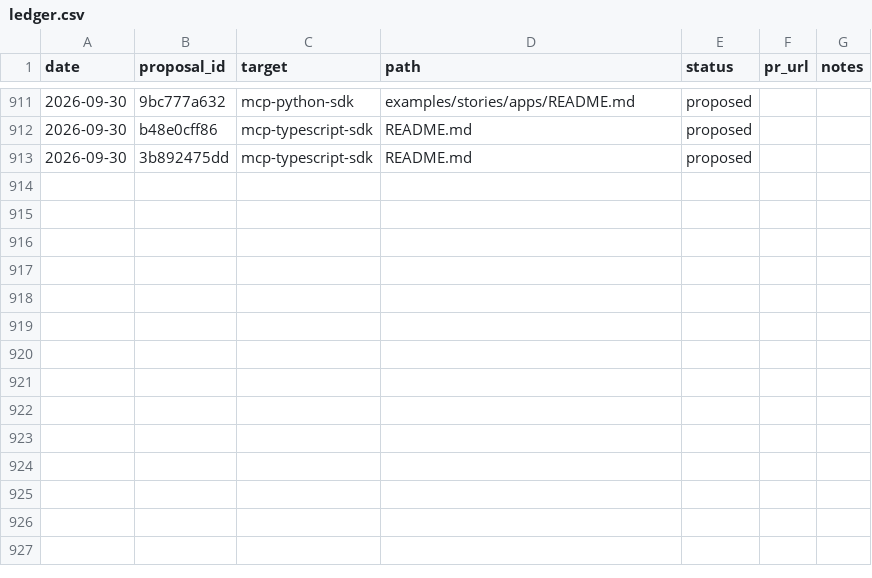
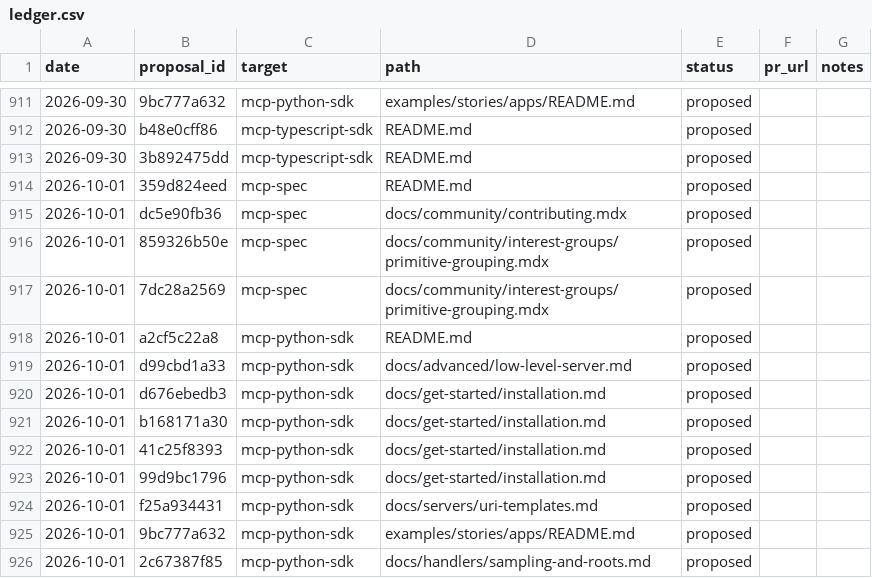
Before and after one commit to grzetich/doc-qual-eval, a CSV file: reports/ledger.csv, drawn as a sheet; only a part is shown, gaps mark what is left out; the diff names each change by its address in the sheet, - before the commit and + after, or states it on an @@ line.

```diff
--- a/reports/ledger.csv
+++ b/reports/ledger.csv
+row 914: 2026-10-01 | 359d824eed | mcp-spec | README.md | proposed
+row 915: 2026-10-01 | dc5e90fb36 | mcp-spec | docs/community/contributing.mdx | proposed
+row 916: 2026-10-01 | 859326b50e | mcp-spec | docs/community/interest-groups/primitive-grouping.mdx | proposed
+row 917: 2026-10-01 | 7dc28a2569 | mcp-spec | docs/community/interest-groups/primitive-grouping.mdx | proposed
+row 918: 2026-10-01 | a2cf5c22a8 | mcp-python-sdk | README.md | proposed
+row 919: 2026-10-01 | d99cbd1a33 | mcp-python-sdk | docs/advanced/low-level-server.md | proposed
+row 920: 2026-10-01 | d676ebedb3 | mcp-python-sdk | docs/get-started/installation.md | proposed
+row 921: 2026-10-01 | b168171a30 | mcp-python-sdk | docs/get-started/installation.md | proposed
+row 922: 2026-10-01 | 41c25f8393 | mcp-python-sdk | docs/get-started/installation.md | proposed
+row 923: 2026-10-01 | 99d9bc1796 | mcp-python-sdk | docs/get-started/installation.md | proposed
+row 924: 2026-10-01 | f25a934431 | mcp-python-sdk | docs/servers/uri-templates.md | proposed
+row 925: 2026-10-01 | 9bc777a632 | mcp-python-sdk | examples/stories/apps/README.md | proposed
+row 926: 2026-10-01 | 2c67387f85 | mcp-python-sdk | docs/handlers/sampling-and-roots.md | proposed
```
Also changed, not shown: 15 other files.
